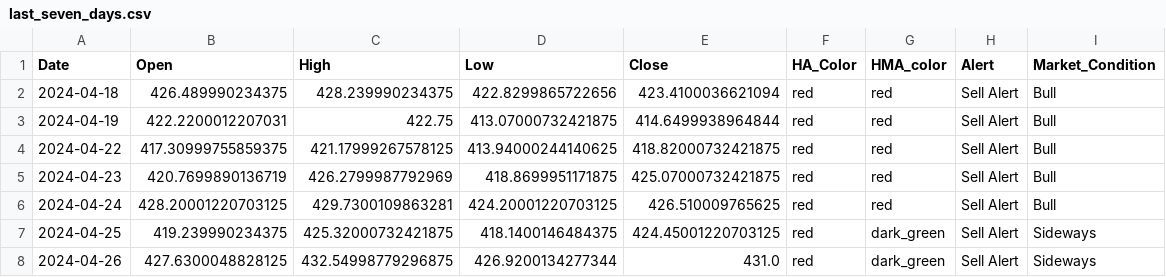
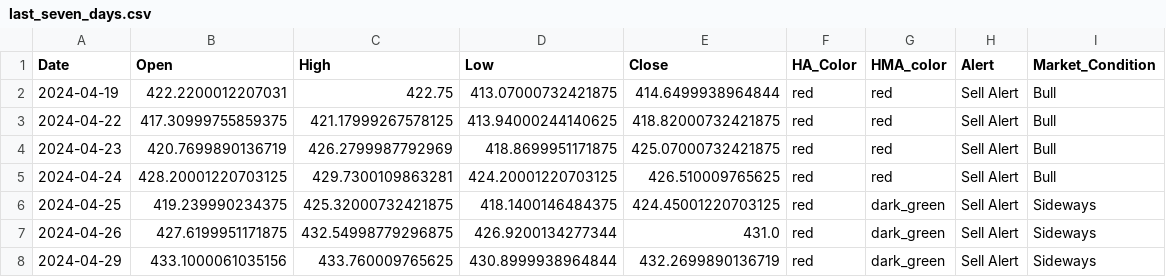
Before and after one commit to rbnyng/trend_alert, a CSV file: last_seven_days.csv, drawn as a sheet.

```diff
--- a/last_seven_days.csv
+++ b/last_seven_days.csv
@@ -1,3 +1,2 @@
 Date,Open,High,Low,Close,HA_Color,HMA_color,Alert,Market_Condition
-2024-04-18,426.489990234375,428.239990234375,422.8299865722656,423.4100036621094,red,red,Sell Alert,Bull
 2024-04-19,422.2200012207031,422.75,413.07000732421875,414.6499938964844,red,red,Sell Alert,Bull
@@ -7,2 +6,3 @@ Date,Open,High,Low,Close,HA_Color,HMA_color,Alert,Market_Condition
 2024-04-25,419.239990234375,425.32000732421875,418.1400146484375,424.45001220703125,red,dark_green,Sell Alert,Sideways
-2024-04-26,427.6300048828125,432.54998779296875,426.9200134277344,431.0,red,dark_green,Sell Alert,Sideways
+2024-04-26,427.6199951171875,432.54998779296875,426.9200134277344,431.0,red,dark_green,Sell Alert,Sideways
+2024-04-29,433.1000061035156,433.760009765625,430.8999938964844,432.2699890136719,red,dark_green,Sell Alert,Sideways
```
